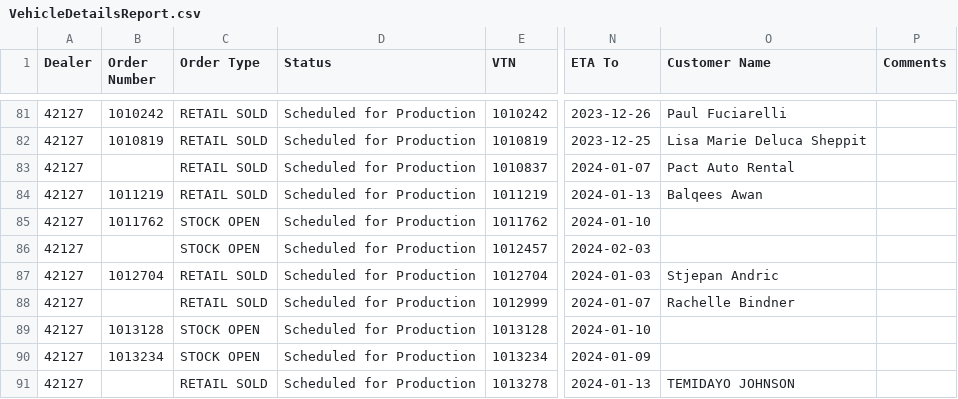
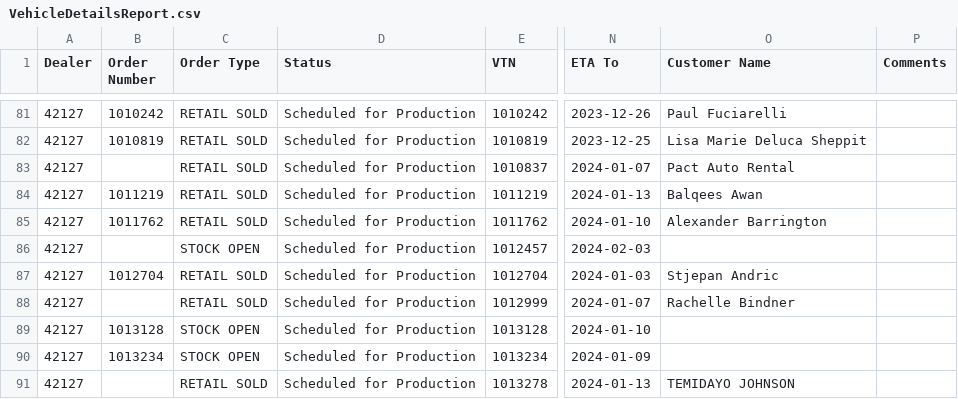
Before and after one commit to harinderlabana/eta-buddy-dev, a CSV file: public/VehicleDetailsReport.csv, drawn as a sheet; only a part is shown, gaps mark what is left out; the diff covers the shown part only; the diff names each change by its address in the sheet, - before the commit and + after, or states it on an @@ line.

```diff
--- a/public/VehicleDetailsReport.csv
+++ b/public/VehicleDetailsReport.csv
-C85 (Order Type): STOCK OPEN
+C85 (Order Type): RETAIL SOLD
-O85 (Customer Name): (empty)
+O85 (Customer Name): Alexander Barrington
```
Also changed, not shown: 20 edited cells elsewhere in this file, public/OrderData.csv, 1 other file.
